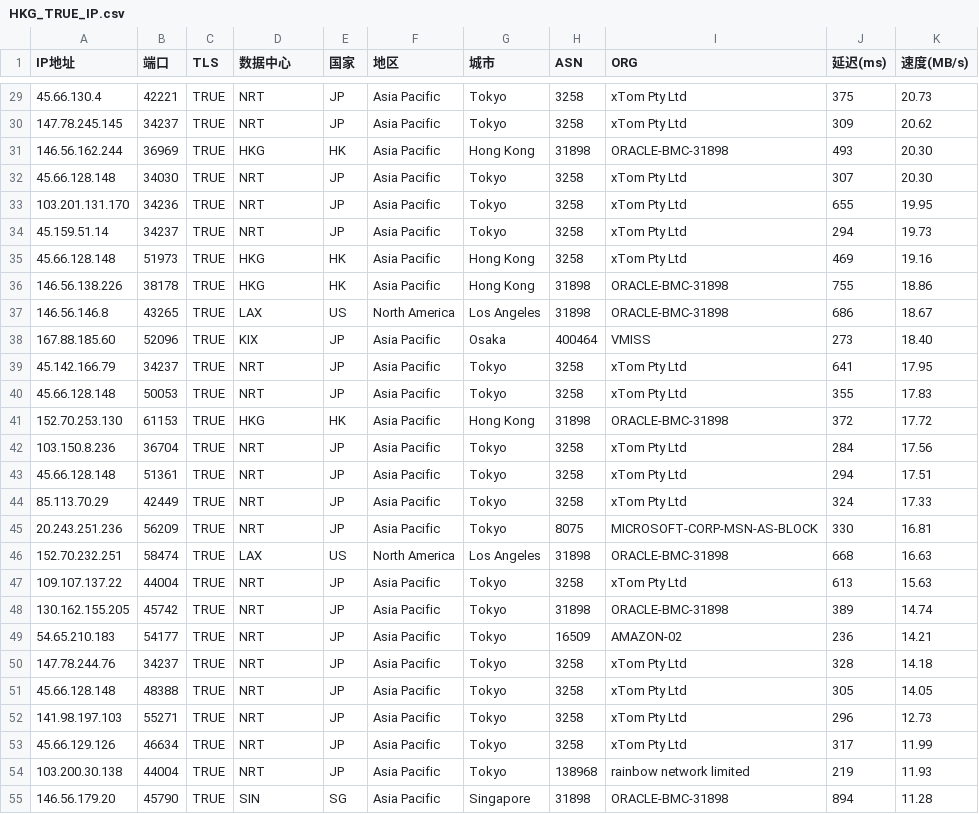
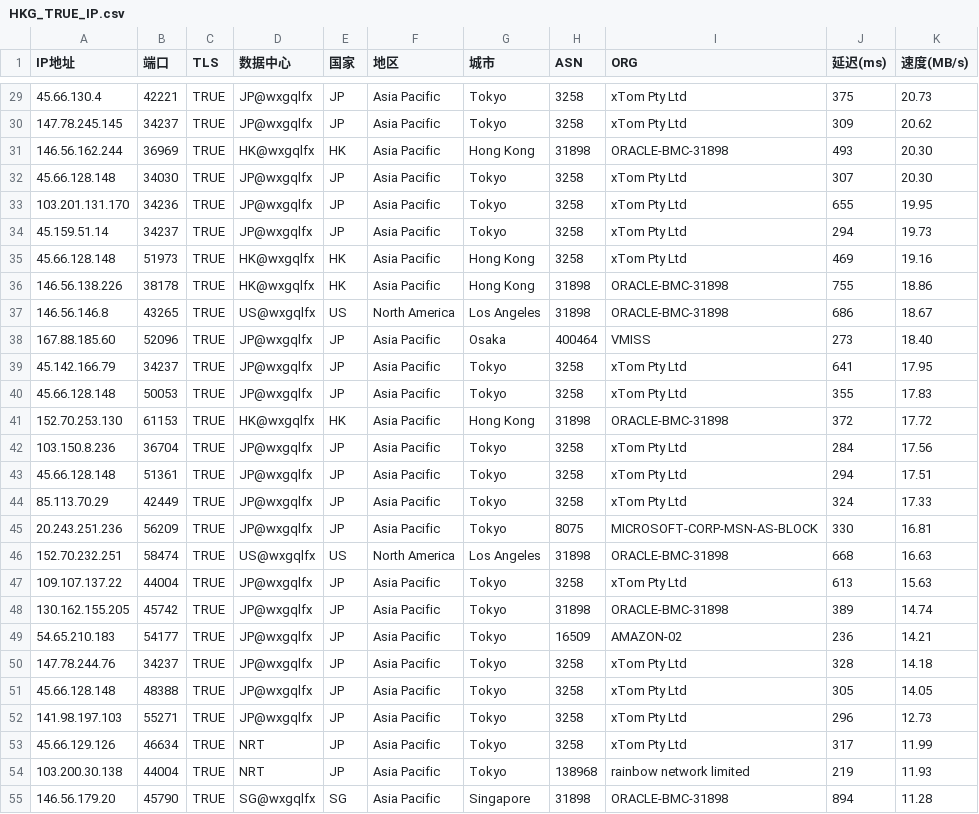
Before and after one commit to wentao883/TG-wxgqlfx_ZBDW, a CSV file: HKG_TRUE_IP.csv, drawn as a sheet; only a part is shown, gaps mark what is left out; the diff covers the shown part only.

```diff
--- a/HKG_TRUE_IP.csv
+++ b/HKG_TRUE_IP.csv
@@ -29,27 +29,27 @@ IP地址,端口,TLS,数据中心,国家,地区,城市,ASN,ORG,延迟(ms),速度(
-45.66.130.4,42221,TRUE,NRT,JP,Asia Pacific,Tokyo,3258,xTom Pty Ltd,375,20.73
-147.78.245.145,34237,TRUE,NRT,JP,Asia Pacific,Tokyo,3258,xTom Pty Ltd,309,20.62
-146.56.162.244,36969,TRUE,HKG,HK,Asia Pacific,Hong Kong,31898,ORACLE-BMC-31898,493,20.30
-45.66.128.148,34030,TRUE,NRT,JP,Asia Pacific,Tokyo,3258,xTom Pty Ltd,307,20.30
-103.201.131.170,34236,TRUE,NRT,JP,Asia Pacific,Tokyo,3258,xTom Pty Ltd,655,19.95
-45.159.51.14,34237,TRUE,NRT,JP,Asia Pacific,Tokyo,3258,xTom Pty Ltd,294,19.73
-45.66.128.148,51973,TRUE,HKG,HK,Asia Pacific,Hong Kong,3258,xTom Pty Ltd,469,19.16
-146.56.138.226,38178,TRUE,HKG,HK,Asia Pacific,Hong Kong,31898,ORACLE-BMC-31898,755,18.86
-146.56.146.8,43265,TRUE,LAX,US,North America,Los Angeles,31898,ORACLE-BMC-31898,686,18.67
-167.88.185.60,52096,TRUE,KIX,JP,Asia Pacific,Osaka,400464,VMISS,273,18.40
-45.142.166.79,34237,TRUE,NRT,JP,Asia Pacific,Tokyo,3258,xTom Pty Ltd,641,17.95
-45.66.128.148,50053,TRUE,NRT,JP,Asia Pacific,Tokyo,3258,xTom Pty Ltd,355,17.83
-152.70.253.130,61153,TRUE,HKG,HK,Asia Pacific,Hong Kong,31898,ORACLE-BMC-31898,372,17.72
-103.150.8.236,36704,TRUE,NRT,JP,Asia Pacific,Tokyo,3258,xTom Pty Ltd,284,17.56
-45.66.128.148,51361,TRUE,NRT,JP,Asia Pacific,Tokyo,3258,xTom Pty Ltd,294,17.51
-85.113.70.29,42449,TRUE,NRT,JP,Asia Pacific,Tokyo,3258,xTom Pty Ltd,324,17.33
-20.243.251.236,56209,TRUE,NRT,JP,Asia Pacific,Tokyo,8075,MICROSOFT-CORP-MSN-AS-BLOCK,330,16.81
-152.70.232.251,58474,TRUE,LAX,US,North America,Los Angeles,31898,ORACLE-BMC-31898,668,16.63
-109.107.137.22,44004,TRUE,NRT,JP,Asia Pacific,Tokyo,3258,xTom Pty Ltd,613,15.63
-130.162.155.205,45742,TRUE,NRT,JP,Asia Pacific,Tokyo,31898,ORACLE-BMC-31898,389,14.74
-54.65.210.183,54177,TRUE,NRT,JP,Asia Pacific,Tokyo,16509,AMAZON-02,236,14.21
-147.78.244.76,34237,TRUE,NRT,JP,Asia Pacific,Tokyo,3258,xTom Pty Ltd,328,14.18
-45.66.128.148,48388,TRUE,NRT,JP,Asia Pacific,Tokyo,3258,xTom Pty Ltd,305,14.05
-141.98.197.103,55271,TRUE,NRT,JP,Asia Pacific,Tokyo,3258,xTom Pty Ltd,296,12.73
+45.66.130.4,42221,TRUE,JP@wxgqlfx,JP,Asia Pacific,Tokyo,3258,xTom Pty Ltd,375,20.73
+147.78.245.145,34237,TRUE,JP@wxgqlfx,JP,Asia Pacific,Tokyo,3258,xTom Pty Ltd,309,20.62
+146.56.162.244,36969,TRUE,HK@wxgqlfx,HK,Asia Pacific,Hong Kong,31898,ORACLE-BMC-31898,493,20.30
+45.66.128.148,34030,TRUE,JP@wxgqlfx,JP,Asia Pacific,Tokyo,3258,xTom Pty Ltd,307,20.30
+103.201.131.170,34236,TRUE,JP@wxgqlfx,JP,Asia Pacific,Tokyo,3258,xTom Pty Ltd,655,19.95
+45.159.51.14,34237,TRUE,JP@wxgqlfx,JP,Asia Pacific,Tokyo,3258,xTom Pty Ltd,294,19.73
+45.66.128.148,51973,TRUE,HK@wxgqlfx,HK,Asia Pacific,Hong Kong,3258,xTom Pty Ltd,469,19.16
+146.56.138.226,38178,TRUE,HK@wxgqlfx,HK,Asia Pacific,Hong Kong,31898,ORACLE-BMC-31898,755,18.86
+146.56.146.8,43265,TRUE,US@wxgqlfx,US,North America,Los Angeles,31898,ORACLE-BMC-31898,686,18.67
+167.88.185.60,52096,TRUE,JP@wxgqlfx,JP,Asia Pacific,Osaka,400464,VMISS,273,18.40
+45.142.166.79,34237,TRUE,JP@wxgqlfx,JP,Asia Pacific,Tokyo,3258,xTom Pty Ltd,641,17.95
+45.66.128.148,50053,TRUE,JP@wxgqlfx,JP,Asia Pacific,Tokyo,3258,xTom Pty Ltd,355,17.83
+152.70.253.130,61153,TRUE,HK@wxgqlfx,HK,Asia Pacific,Hong Kong,31898,ORACLE-BMC-31898,372,17.72
+103.150.8.236,36704,TRUE,JP@wxgqlfx,JP,Asia Pacific,Tokyo,3258,xTom Pty Ltd,284,17.56
+45.66.128.148,51361,TRUE,JP@wxgqlfx,JP,Asia Pacific,Tokyo,3258,xTom Pty Ltd,294,17.51
+85.113.70.29,42449,TRUE,JP@wxgqlfx,JP,Asia Pacific,Tokyo,3258,xTom Pty Ltd,324,17.33
+20.243.251.236,56209,TRUE,JP@wxgqlfx,JP,Asia Pacific,Tokyo,8075,MICROSOFT-CORP-MSN-AS-BLOCK,330,16.81
+152.70.232.251,58474,TRUE,US@wxgqlfx,US,North America,Los Angeles,31898,ORACLE-BMC-31898,668,16.63
+109.107.137.22,44004,TRUE,JP@wxgqlfx,JP,Asia Pacific,Tokyo,3258,xTom Pty Ltd,613,15.63
+130.162.155.205,45742,TRUE,JP@wxgqlfx,JP,Asia Pacific,Tokyo,31898,ORACLE-BMC-31898,389,14.74
+54.65.210.183,54177,TRUE,JP@wxgqlfx,JP,Asia Pacific,Tokyo,16509,AMAZON-02,236,14.21
+147.78.244.76,34237,TRUE,JP@wxgqlfx,JP,Asia Pacific,Tokyo,3258,xTom Pty Ltd,328,14.18
+45.66.128.148,48388,TRUE,JP@wxgqlfx,JP,Asia Pacific,Tokyo,3258,xTom Pty Ltd,305,14.05
+141.98.197.103,55271,TRUE,JP@wxgqlfx,JP,Asia Pacific,Tokyo,3258,xTom Pty Ltd,296,12.73
 45.66.129.126,46634,TRUE,NRT,JP,Asia Pacific,Tokyo,3258,xTom Pty Ltd,317,11.99
 103.200.30.138,44004,TRUE,NRT,JP,Asia Pacific,Tokyo,138968,rainbow network limited,219,11.93
-146.56.179.20,45790,TRUE,SIN,SG,Asia Pacific,Singapore,31898,ORACLE-BMC-31898,894,11.28
+146.56.179.20,45790,TRUE,SG@wxgqlfx,SG,Asia Pacific,Singapore,31898,ORACLE-BMC-31898,894,11.28
```
Also changed, not shown: 153 edited cells elsewhere in this file.
